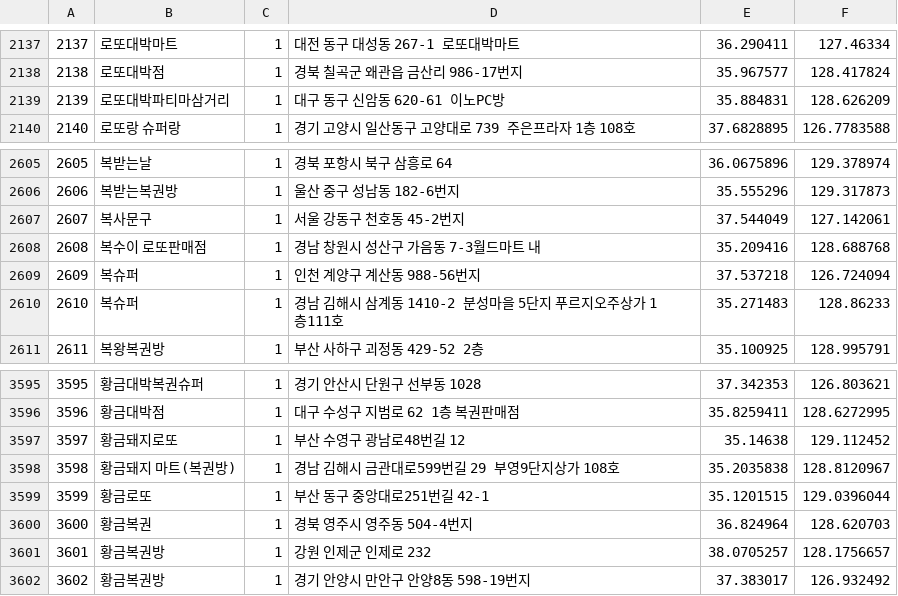
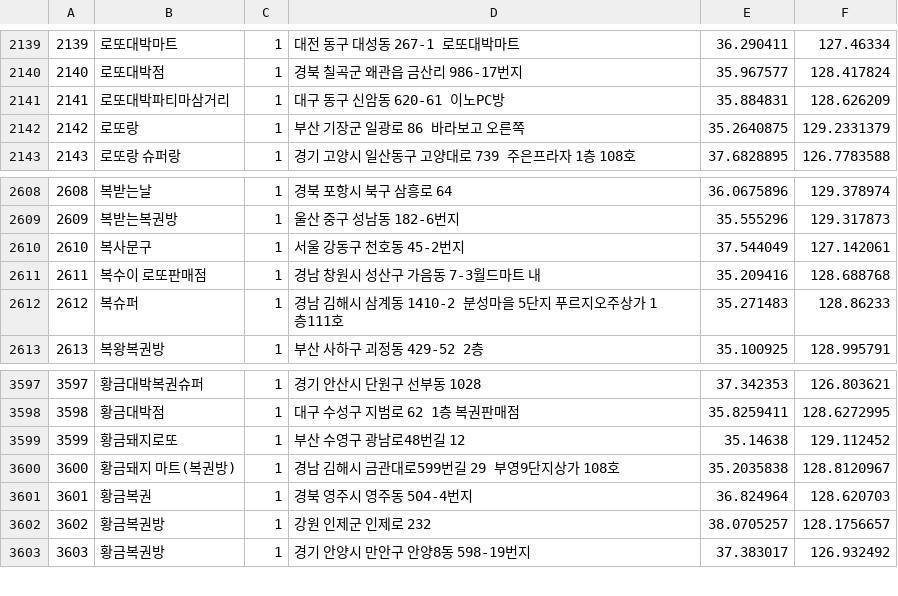
Before and after one commit to geojun01/lottodata, a CSV file: lotto_first_class_map.csv, drawn as a sheet; only a part is shown, gaps mark what is left out; removed rows and columns are numbered as before the commit, all else as after; the diff covers the shown part only; the diff names each change by its address in the sheet, - before the commit and + after, or states it on an @@ line.

```diff
--- a/lotto_first_class_map.csv
+++ b/lotto_first_class_map.csv
@@ column A renumbered from row 52 down @@
+row 2142: 2142 | 로또랑 | 1 | 부산 기장군 일광로 86 바라보고 오른쪽 | 35.2640875 | 129.2331379
-row 2609: 2609 | 복슈퍼 | 1 | 인천 계양구 계산동 988-56번지 | 37.537218 | 126.724094
-row 3599: 3599 | 황금로또 | 1 | 부산 동구 중앙대로251번길 42-1 | 35.1201515 | 129.0396044
```
Also changed, not shown: 6 added rows and 4 removed rows elsewhere in this file.
